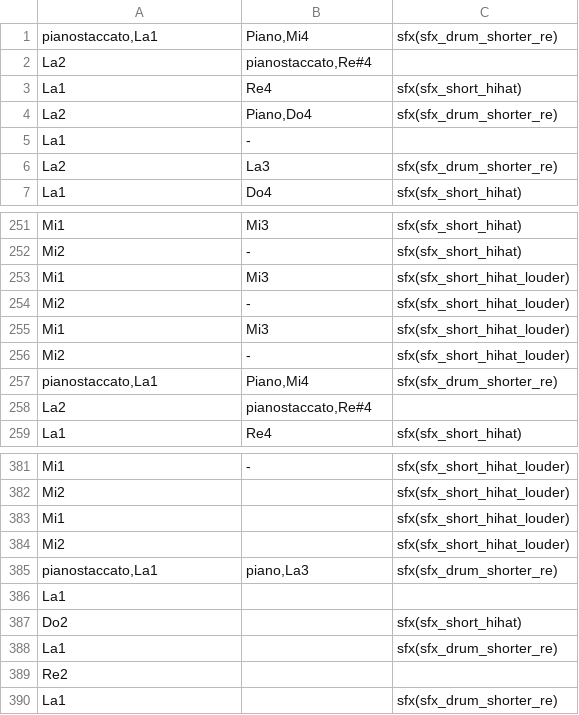
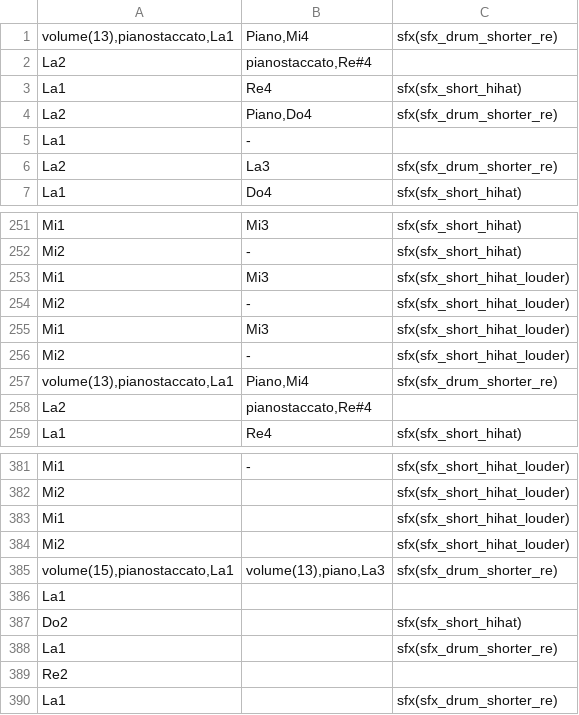
Before and after one commit to santiontanon/xspelunker2, a TSV file: data/music/pyramid1.tsv, drawn as a sheet; only a part is shown, gaps mark what is left out.

Commit message:
added the arpeggiator to the sound player, and with it, the full pyramid new song

```diff
--- a/data/music/pyramid1.tsv
+++ b/data/music/pyramid1.tsv
@@ -1,2 +1,2 @@
-pianostaccato,La1	Piano,Mi4	sfx(sfx_drum_shorter_re)
+volume(13),pianostaccato,La1	Piano,Mi4	sfx(sfx_drum_shorter_re)
 La2	pianostaccato,Re#4	
@@ -256,3 +256,3 @@ Mi1	Mi3	sfx(sfx_short_hihat_louder)
 Mi2	-	sfx(sfx_short_hihat_louder)
-pianostaccato,La1	Piano,Mi4	sfx(sfx_drum_shorter_re)
+volume(13),pianostaccato,La1	Piano,Mi4	sfx(sfx_drum_shorter_re)
 La2	pianostaccato,Re#4	
@@ -384,3 +384,3 @@ Mi1		sfx(sfx_short_hihat_louder)
 Mi2		sfx(sfx_short_hihat_louder)
-pianostaccato,La1	piano,La3	sfx(sfx_drum_shorter_re)
+volume(15),pianostaccato,La1	volume(13),piano,La3	sfx(sfx_drum_shorter_re)
 La1		
```
Also changed, not shown: data/music/pyramid2.tsv, 18 other files.
